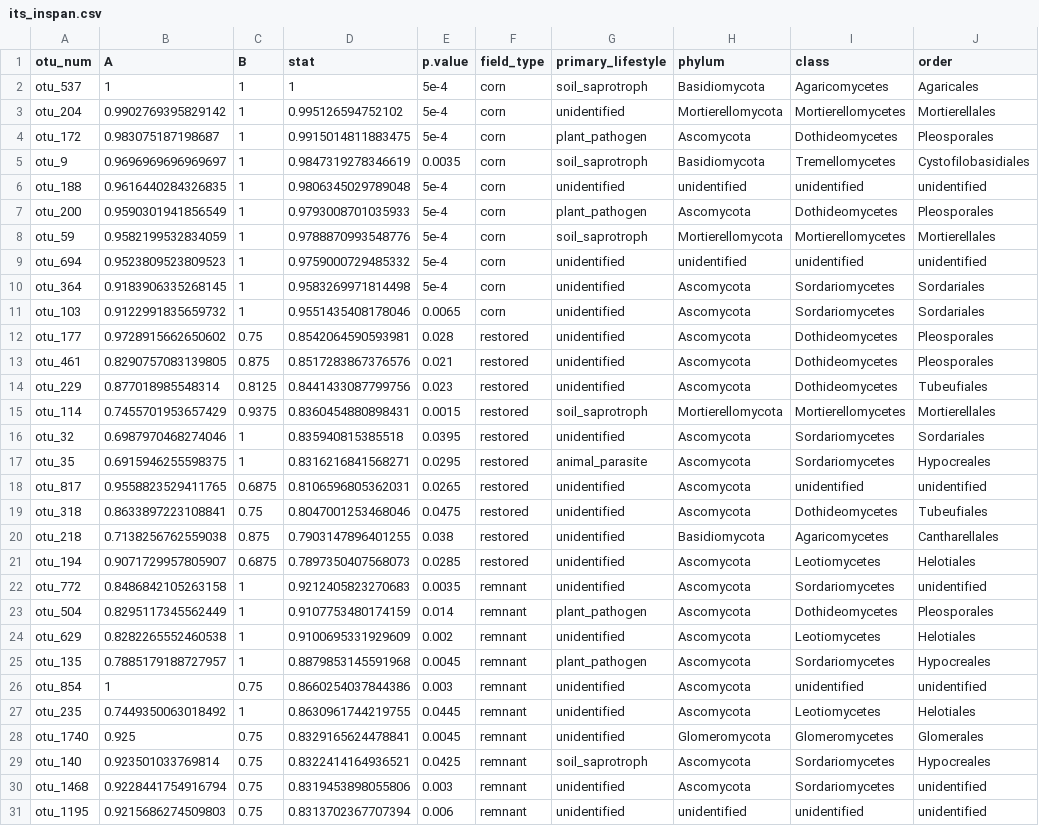
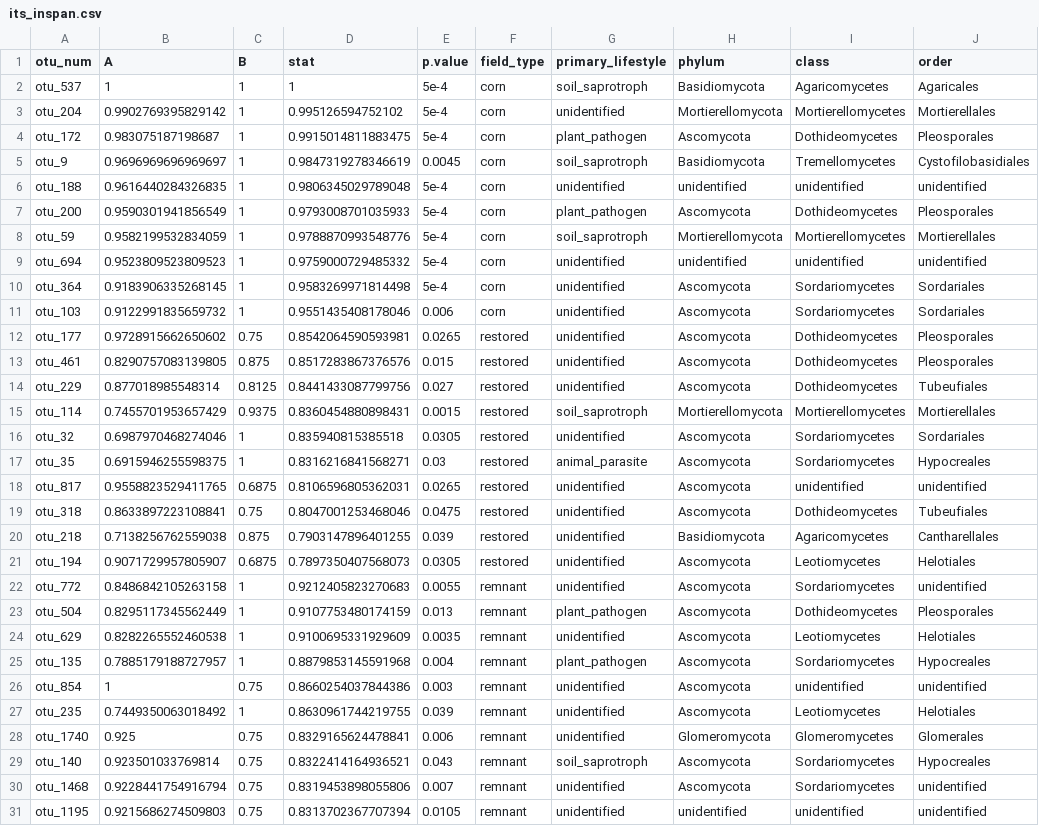
Before and after one commit to bglarkin/tallgrass_restoration_legacies, a CSV file: microbial_guild_taxonomy_files/its_inspan.csv, drawn as a sheet; only a part is shown; the diff names each change by its address in the sheet, - before the commit and + after, or states it on an @@ line.

```diff
--- a/microbial_guild_taxonomy_files/its_inspan.csv
+++ b/microbial_guild_taxonomy_files/its_inspan.csv
-E5 (p.value): 0.0035
+E5 (p.value): 0.0045
-E11 (p.value): 0.0065
+E11 (p.value): 0.006
-E12 (p.value): 0.028
+E12 (p.value): 0.0265
-E13 (p.value): 0.021
+E13 (p.value): 0.015
-E14 (p.value): 0.023
+E14 (p.value): 0.027
-E16 (p.value): 0.0395
+E16 (p.value): 0.0305
-E17 (p.value): 0.0295
+E17 (p.value): 0.03
-E20 (p.value): 0.038
+E20 (p.value): 0.039
-E21 (p.value): 0.0285
+E21 (p.value): 0.0305
-E22 (p.value): 0.0035
+E22 (p.value): 0.0055
-E23 (p.value): 0.014
+E23 (p.value): 0.013
-E24 (p.value): 0.002
+E24 (p.value): 0.0035
-E25 (p.value): 0.0045
+E25 (p.value): 0.004
-E27 (p.value): 0.0445
+E27 (p.value): 0.039
-E28 (p.value): 0.0045
+E28 (p.value): 0.006
-E29 (p.value): 0.0425
+E29 (p.value): 0.043
-E30 (p.value): 0.003
+E30 (p.value): 0.007
-E31 (p.value): 0.006
+E31 (p.value): 0.0105
```
Also changed, not shown: microbial_guild_taxonomy_files/ppat_inspan.csv, microbial_guild_taxonomy_files/ssap_inspan.csv, 13 other files.
